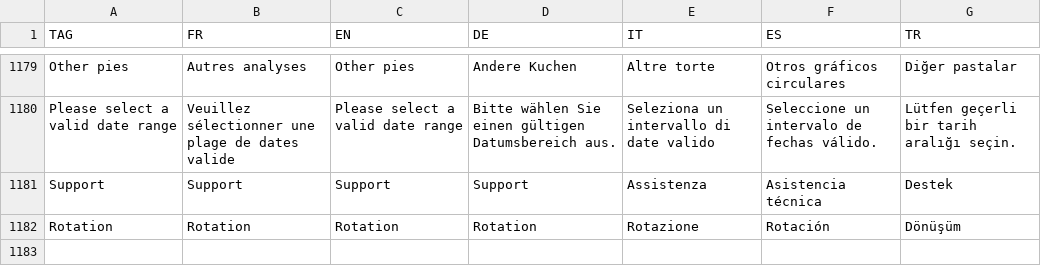
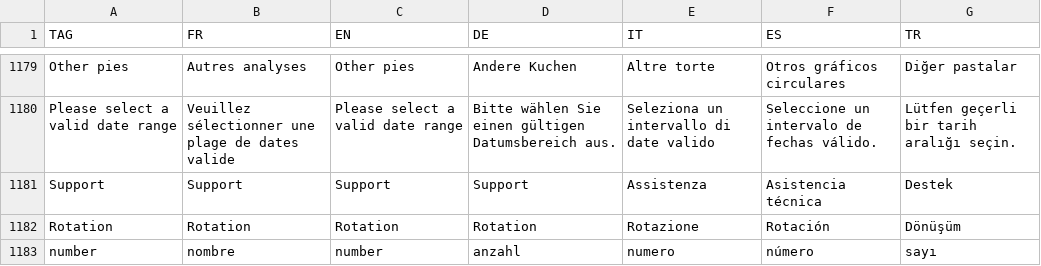
Before and after one commit to hyperplanning/hyperassets, a CSV file: translatedmessages.csv, drawn as a sheet; only a part is shown, gaps mark what is left out; the diff names each change by its address in the sheet, - before the commit and + after, or states it on an @@ line.

Commit message:
Update translatedmessages.csv

```diff
--- a/translatedmessages.csv
+++ b/translatedmessages.csv
+row 1183: number | nombre | number | anzahl | numero | número | sayı
```
